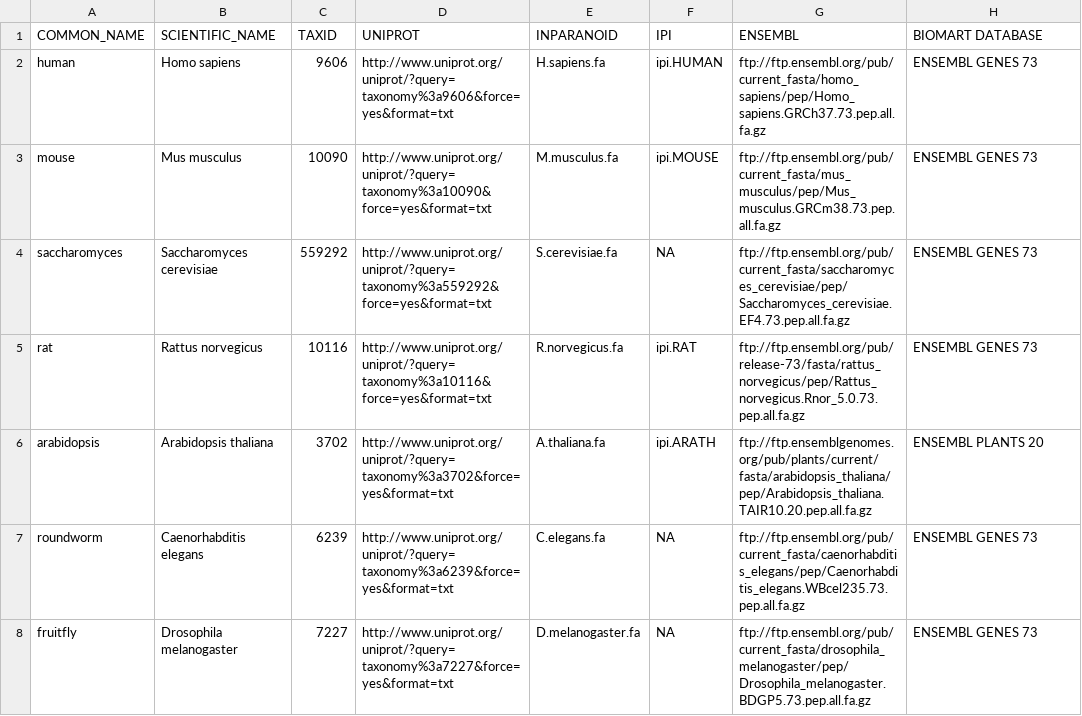
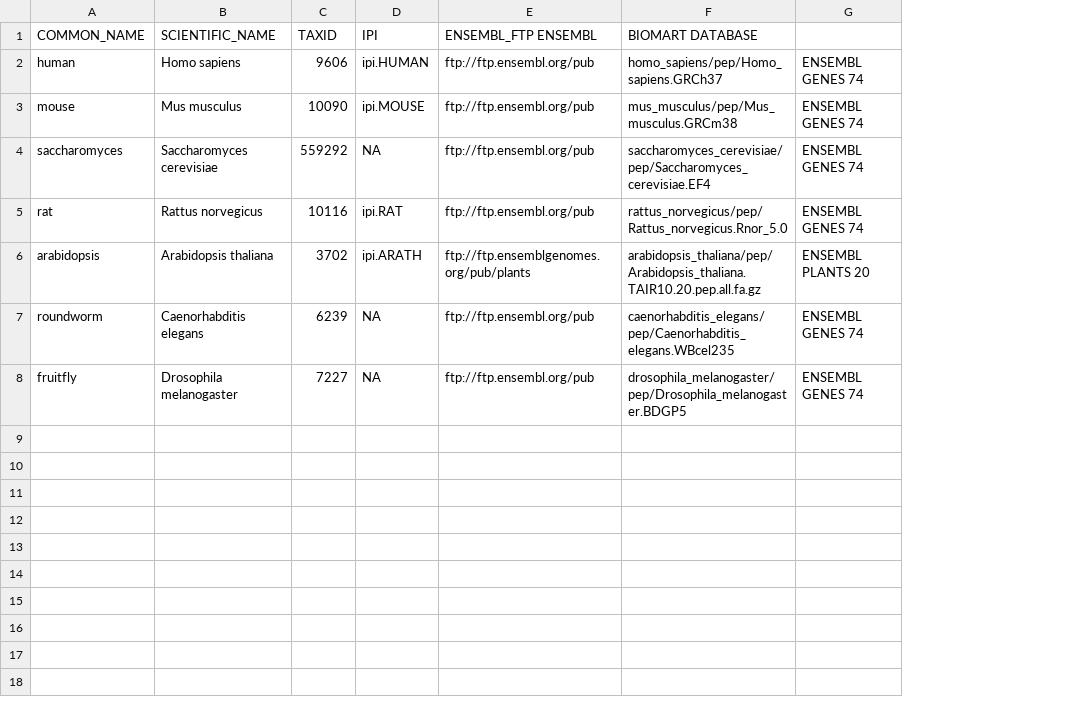
Before and after one commit to evocellnet/ptmdb, a CSV file: organism.csv, drawn as a sheet; removed rows and columns are numbered as before the commit, all else as after; the diff names each change by its address in the sheet, - before the commit and + after, or states it on an @@ line.

Commit message:
update organism.csv to new format

```diff
--- a/organism.csv
+++ b/organism.csv
-column D (UNIPROT), rows 2-8: http://www.uniprot.org/uniprot/?query=taxonomy%3a9606&force=yes&format=txt | http://www.uniprot.org/uniprot/?query=taxonomy%3a10090&force=yes&format=txt | http://www.uniprot.org/uniprot/?query=taxonomy%3a559292&force=yes&format=txt | http://www.uniprot.org/uniprot/?query=taxonomy%3a10116&force=yes&format=txt | http://www.uniprot.org/uniprot/?query=taxonomy%3a3702&force=yes&format=txt | http://www.uniprot.org/uniprot/?query=taxonomy%3a6239&force=yes&format=txt | http://www.uniprot.org/uniprot/?query=taxonomy%3a7227&force=yes&format=txt
-column E (INPARANOID), rows 2-8: H.sapiens.fa | M.musculus.fa | S.cerevisiae.fa | R.norvegicus.fa | A.thaliana.fa | C.elegans.fa | D.melanogaster.fa
-column G (ENSEMBL), rows 2-8: ftp://ftp.ensembl.org/pub/current_fasta/homo_sapiens/pep/Homo_sapiens.GRCh37.73.pep.all.fa.gz | ftp://ftp.ensembl.org/pub/current_fasta/mus_musculus/pep/Mus_musculus.GRCm38.73.pep.all.fa.gz | ftp://ftp.ensembl.org/pub/current_fasta/saccharomyces_cerevisiae/pep/Saccharomyces_cerevisiae.EF4.73.pep.all.fa.gz | ftp://ftp.ensembl.org/pub/release-73/fasta/rattus_norvegicus/pep/Rattus_norvegicus.Rnor_5.0.73.pep.all.fa.gz | ftp://ftp.ensemblgenomes.org/pub/plants/current/fasta/arabidopsis_thaliana/pep/Arabidopsis_thaliana.TAIR10.20.pep.all.fa.gz | ftp://ftp.ensembl.org/pub/current_fasta/caenorhabditis_elegans/pep/Caenorhabditis_elegans.WBcel235.73.pep.all.fa.gz | ftp://ftp.ensembl.org/pub/current_fasta/drosophila_melanogaster/pep/Drosophila_melanogaster.BDGP5.73.pep.all.fa.gz
+column E (ENSEMBL_FTP ENSEMBL), rows 2-8: ftp://ftp.ensembl.org/pub | ftp://ftp.ensembl.org/pub | ftp://ftp.ensembl.org/pub | ftp://ftp.ensembl.org/pub | ftp://ftp.ensemblgenomes.org/pub/plants | ftp://ftp.ensembl.org/pub | ftp://ftp.ensembl.org/pub
+column G, rows 2-8: ENSEMBL GENES 74 | ENSEMBL GENES 74 | ENSEMBL GENES 74 | ENSEMBL GENES 74 | ENSEMBL PLANTS 20 | ENSEMBL GENES 74 | ENSEMBL GENES 74
-F2 (BIOMART DATABASE): ENSEMBL GENES 73
+F2 (BIOMART DATABASE): homo_sapiens/pep/Homo_sapiens.GRCh37
-F3 (BIOMART DATABASE): ENSEMBL GENES 73
+F3 (BIOMART DATABASE): mus_musculus/pep/Mus_musculus.GRCm38
-F4 (BIOMART DATABASE): ENSEMBL GENES 73
+F4 (BIOMART DATABASE): saccharomyces_cerevisiae/pep/Saccharomyces_cerevisiae.EF4
-F5 (BIOMART DATABASE): ENSEMBL GENES 73
+F5 (BIOMART DATABASE): rattus_norvegicus/pep/Rattus_norvegicus.Rnor_5.0
-F6 (BIOMART DATABASE): ENSEMBL PLANTS 20
+F6 (BIOMART DATABASE): arabidopsis_thaliana/pep/Arabidopsis_thaliana.TAIR10.20.pep.all.fa.gz
-F7 (BIOMART DATABASE): ENSEMBL GENES 73
+F7 (BIOMART DATABASE): caenorhabditis_elegans/pep/Caenorhabditis_elegans.WBcel235
-F8 (BIOMART DATABASE): ENSEMBL GENES 73
+F8 (BIOMART DATABASE): drosophila_melanogaster/pep/Drosophila_melanogaster.BDGP5
```
